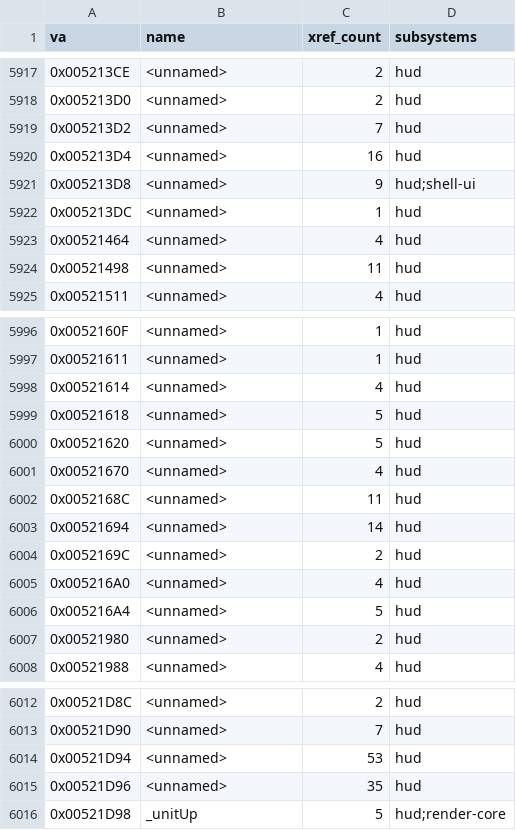
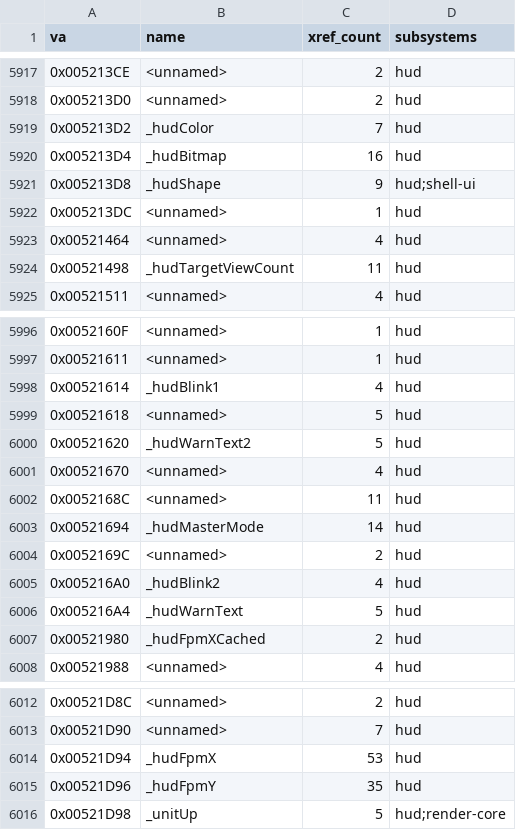
Before and after one commit to jomkz/fighters-codex, a CSV file: db/inventory/globals.csv, drawn as a sheet; only a part is shown, gaps mark what is left out; the diff covers the shown part only.

Commit message:
docs(re): HUD / cockpit subsystem — name & document (#213)
Complete the HUD subsystem: the head-up display symbology layer (HUD.C,
0x405E30-0x40AE50). Clean, single-compilation-unit range — 49 functions
(30 SMS + 12 recovered + 7 Ghidra split-tail waivers), 205 referenced
globals resolved (16 named + waivers).

Recovered the combat-symbology drawers (HUDDrawTargetBox, HUDDrawGunReticle,
HUDDrawBombFall, HUDDrawApproach, HUDDrawLeadCaret, HUDDrawContacts, ...) and
the HUD layout/state block anchored at the flight-path marker. New docs/fa/hud.md
with a DB-checked Functions table and a per-frame draw-flow diagram.

Closes #213.

```diff
--- a/db/inventory/globals.csv
+++ b/db/inventory/globals.csv
@@ -5918,8 +5918,8 @@ va,name,xref_count,subsystems
 0x005213D0,<unnamed>,2,hud
-0x005213D2,<unnamed>,7,hud
-0x005213D4,<unnamed>,16,hud
-0x005213D8,<unnamed>,9,hud;shell-ui
+0x005213D2,_hudColor,7,hud
+0x005213D4,_hudBitmap,16,hud
+0x005213D8,_hudShape,9,hud;shell-ui
 0x005213DC,<unnamed>,1,hud
 0x00521464,<unnamed>,4,hud
-0x00521498,<unnamed>,11,hud
+0x00521498,_hudTargetViewCount,11,hud
 0x00521511,<unnamed>,4,hud
@@ -5997,12 +5997,12 @@ va,name,xref_count,subsystems
 0x00521611,<unnamed>,1,hud
-0x00521614,<unnamed>,4,hud
+0x00521614,_hudBlink1,4,hud
 0x00521618,<unnamed>,5,hud
-0x00521620,<unnamed>,5,hud
+0x00521620,_hudWarnText2,5,hud
 0x00521670,<unnamed>,4,hud
 0x0052168C,<unnamed>,11,hud
-0x00521694,<unnamed>,14,hud
+0x00521694,_hudMasterMode,14,hud
 0x0052169C,<unnamed>,2,hud
-0x005216A0,<unnamed>,4,hud
-0x005216A4,<unnamed>,5,hud
-0x00521980,<unnamed>,2,hud
+0x005216A0,_hudBlink2,4,hud
+0x005216A4,_hudWarnText,5,hud
+0x00521980,_hudFpmXCached,2,hud
 0x00521988,<unnamed>,4,hud
@@ -6013,4 +6013,4 @@ va,name,xref_count,subsystems
 0x00521D90,<unnamed>,7,hud
-0x00521D94,<unnamed>,53,hud
-0x00521D96,<unnamed>,35,hud
+0x00521D94,_hudFpmX,53,hud
+0x00521D96,_hudFpmY,35,hud
 0x00521D98,_unitUp,5,hud;render-core
```
Also changed, not shown: 4 edited cells elsewhere in this file, db/inventory/functions.csv, db/subsystems.csv, 5 other files.
